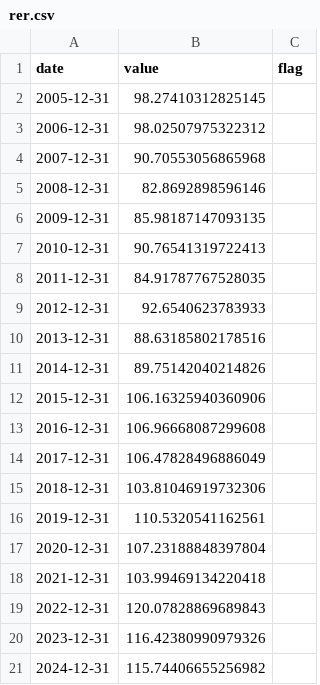
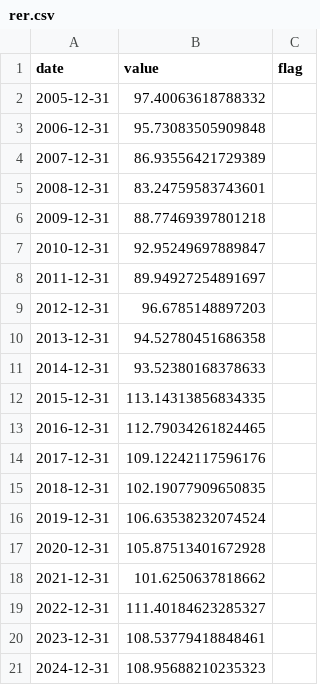
Before and after one commit to peha21ac/Country-Dashboard, a CSV file: data/rer.csv, drawn as a sheet.

```diff
--- a/data/rer.csv
+++ b/data/rer.csv
@@ -1,21 +1,21 @@
 date,value,flag
-2005-12-31,98.27410312825145,
-2006-12-31,98.02507975322312,
-2007-12-31,90.70553056865968,
-2008-12-31,82.8692898596146,
-2009-12-31,85.98187147093135,
-2010-12-31,90.76541319722413,
-2011-12-31,84.91787767528035,
-2012-12-31,92.6540623783933,
-2013-12-31,88.63185802178516,
-2014-12-31,89.75142040214826,
-2015-12-31,106.16325940360906,
-2016-12-31,106.96668087299608,
-2017-12-31,106.47828496886049,
-2018-12-31,103.81046919732306,
-2019-12-31,110.5320541162561,
-2020-12-31,107.23188848397804,
-2021-12-31,103.99469134220418,
-2022-12-31,120.07828869689843,
-2023-12-31,116.42380990979326,
-2024-12-31,115.74406655256982,
+2005-12-31,97.40063618788332,
+2006-12-31,95.73083505909848,
+2007-12-31,86.93556421729389,
+2008-12-31,83.24759583743601,
+2009-12-31,88.77469397801218,
+2010-12-31,92.95249697889847,
+2011-12-31,89.94927254891697,
+2012-12-31,96.6785148897203,
+2013-12-31,94.52780451686358,
+2014-12-31,93.52380168378633,
+2015-12-31,113.14313856834335,
+2016-12-31,112.79034261824465,
+2017-12-31,109.12242117596176,
+2018-12-31,102.19077909650835,
+2019-12-31,106.63538232074524,
+2020-12-31,105.87513401672928,
+2021-12-31,101.6250637818662,
+2022-12-31,111.40184623285327,
+2023-12-31,108.53779418848461,
+2024-12-31,108.95688210235323,
```
Also changed, not shown: 1 other file.
